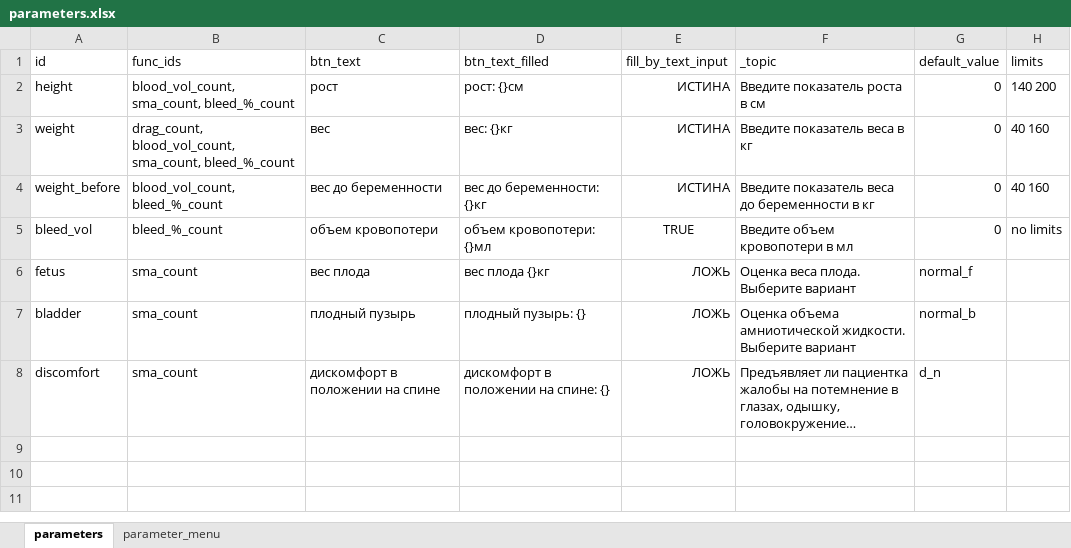
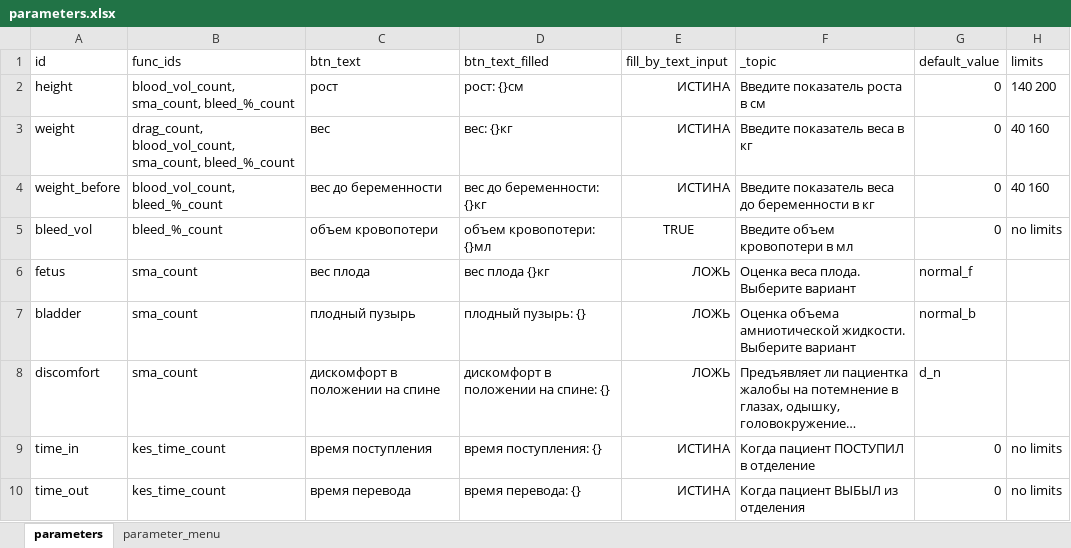
Before and after one commit to EgorVjalkov/OA_calc, an Excel workbook: oac/program_logic/data/parameters.xlsx, sheet parameters, drawn as a sheet; long unchanged cells end in …; values as stored, in another font and other column widths than the file's, no borders; the diff names each change by its address in the sheet, - before the commit and + after, or states it on an @@ line.

Commit message:
работаю над счетчиком по КЭС. остановка на вводе параметров и ограничительных условиях, типо заезд а отделение должен быть ранее чем сейчас, любая дата должна иметь соответствующий формат, а также не должно быть отрицательной развицы. А также уточни по КЭСАМ!!!

```diff
--- a/oac/program_logic/data/parameters.xlsx (sheet parameters)
+++ b/oac/program_logic/data/parameters.xlsx (sheet parameters)
+row 9: time_in | kes_time_count | время поступления | время поступления: {} | ИСТИНА | Когда пациент ПОСТУПИЛ в отделение | 0 | no limits
+row 10: time_out | kes_time_count | время перевода | время перевода: {} | ИСТИНА | Когда пациент ВЫБЫЛ из отделения | 0 | no limits
```
Also changed, not shown: 18 other files.
